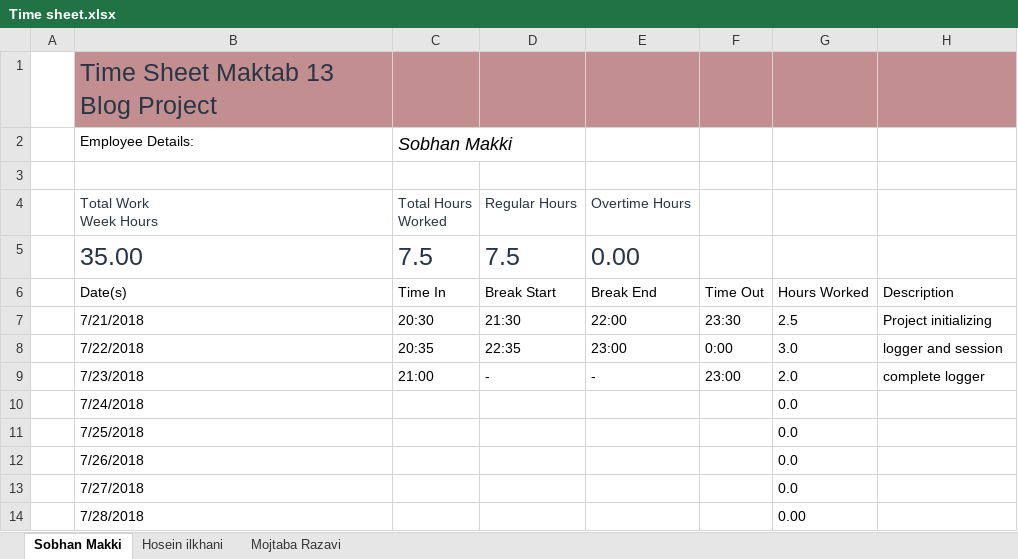
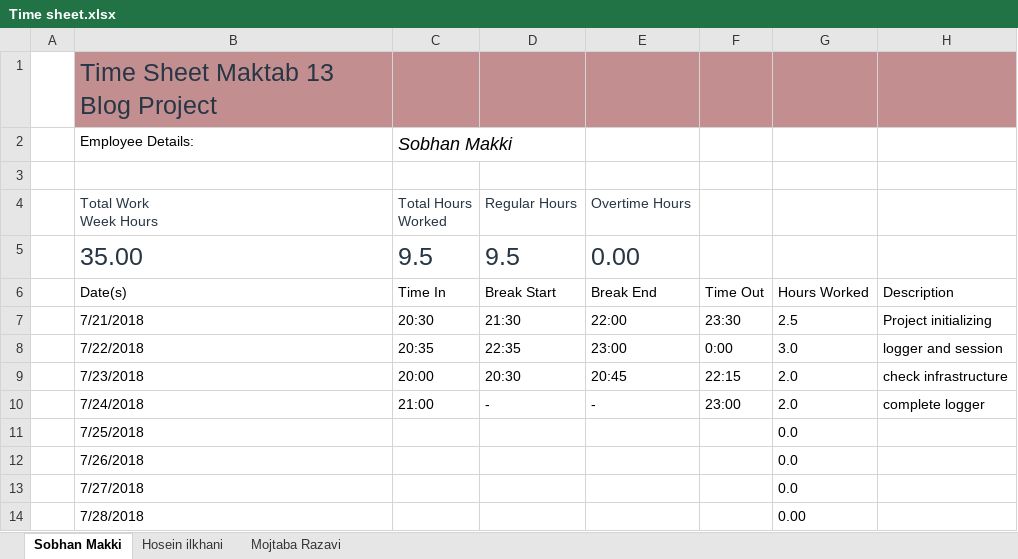
Before and after one commit to SobhanCs/Blog, an Excel workbook: Time sheet.xlsx, sheet Sobhan Makki, drawn as a sheet; values as stored, in another font and other column widths than the file's, no borders; table styles not drawn; removed rows and columns are numbered as before the commit, all else as after; the diff names each change by its address in the sheet, - before the commit and + after, or states it on an @@ line.

Commit message:
logger

```diff
--- a/Time sheet.xlsx (sheet Sobhan Makki)
+++ b/Time sheet.xlsx (sheet Sobhan Makki)
-C5 (Time In): 7.5
+C5 (Time In): 9.5
-D5 (Break Start): 7.5
+D5 (Break Start): 9.5
+row 9:  | 7/23/2018 | 20:00 | 20:30 | 20:45 | 22:15 | 2.0 | check infrastructure
-B10 (Date(s)): 7/23/2018
+B10 (Date(s)): 7/24/2018
-row 10:  | 7/24/2018 |  |  |  |  | 0.0
```
